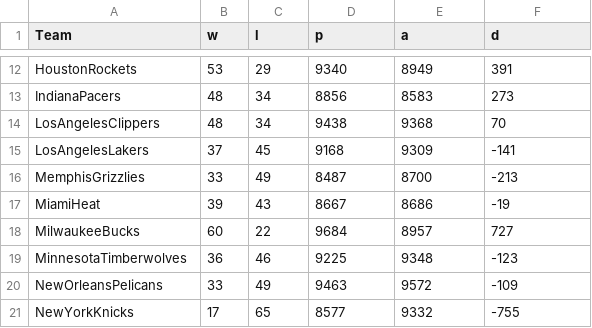
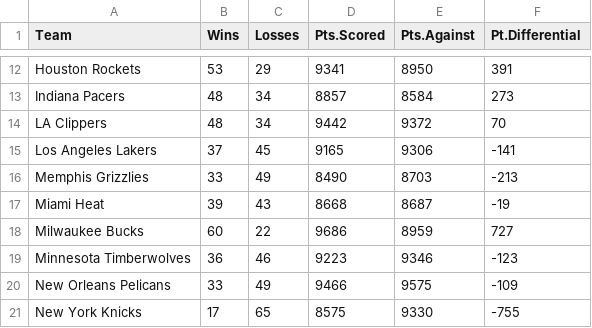
Before and after one commit to sukhjitsehra/datasets, a CSV file: DATA100/NBA.csv, drawn as a sheet; only a part is shown, gaps mark what is left out; the diff covers the shown part only; the diff names each change by its address in the sheet, - before the commit and + after, or states it on an @@ line.

```diff
--- a/DATA100/NBA.csv
+++ b/DATA100/NBA.csv
-B1: w
+B1: Wins
-C1: l
+C1: Losses
-D1: p
+D1: Pts.Scored
-E1: a
+E1: Pts.Against
-F1: d
+F1: Pt.Differential
-A12 (Team): HoustonRockets
+A12 (Team): Houston Rockets
-D12 (Pts.Scored): 9340
+D12 (Pts.Scored): 9341
-E12 (Pts.Against): 8949
+E12 (Pts.Against): 8950
-A13 (Team): IndianaPacers
+A13 (Team): Indiana Pacers
-D13 (Pts.Scored): 8856
+D13 (Pts.Scored): 8857
-E13 (Pts.Against): 8583
+E13 (Pts.Against): 8584
-A14 (Team): LosAngelesClippers
+A14 (Team): LA Clippers
-D14 (Pts.Scored): 9438
+D14 (Pts.Scored): 9442
-E14 (Pts.Against): 9368
+E14 (Pts.Against): 9372
-A15 (Team): LosAngelesLakers
+A15 (Team): Los Angeles Lakers
-D15 (Pts.Scored): 9168
+D15 (Pts.Scored): 9165
-E15 (Pts.Against): 9309
+E15 (Pts.Against): 9306
-A16 (Team): MemphisGrizzlies
+A16 (Team): Memphis Grizzlies
-D16 (Pts.Scored): 8487
+D16 (Pts.Scored): 8490
-E16 (Pts.Against): 8700
+E16 (Pts.Against): 8703
-A17 (Team): MiamiHeat
+A17 (Team): Miami Heat
-D17 (Pts.Scored): 8667
+D17 (Pts.Scored): 8668
-E17 (Pts.Against): 8686
+E17 (Pts.Against): 8687
-A18 (Team): MilwaukeeBucks
+A18 (Team): Milwaukee Bucks
-D18 (Pts.Scored): 9684
+D18 (Pts.Scored): 9686
-E18 (Pts.Against): 8957
+E18 (Pts.Against): 8959
-A19 (Team): MinnesotaTimberwolves
+A19 (Team): Minnesota Timberwolves
-D19 (Pts.Scored): 9225
+D19 (Pts.Scored): 9223
-E19 (Pts.Against): 9348
+E19 (Pts.Against): 9346
-A20 (Team): NewOrleansPelicans
+A20 (Team): New Orleans Pelicans
-D20 (Pts.Scored): 9463
+D20 (Pts.Scored): 9466
-E20 (Pts.Against): 9572
+E20 (Pts.Against): 9575
-A21 (Team): NewYorkKnicks
+A21 (Team): New York Knicks
-D21 (Pts.Scored): 8577
+D21 (Pts.Scored): 8575
-E21 (Pts.Against): 9332
+E21 (Pts.Against): 9330
```
Also changed, not shown: 58 edited cells elsewhere in this file, 1 other file.
